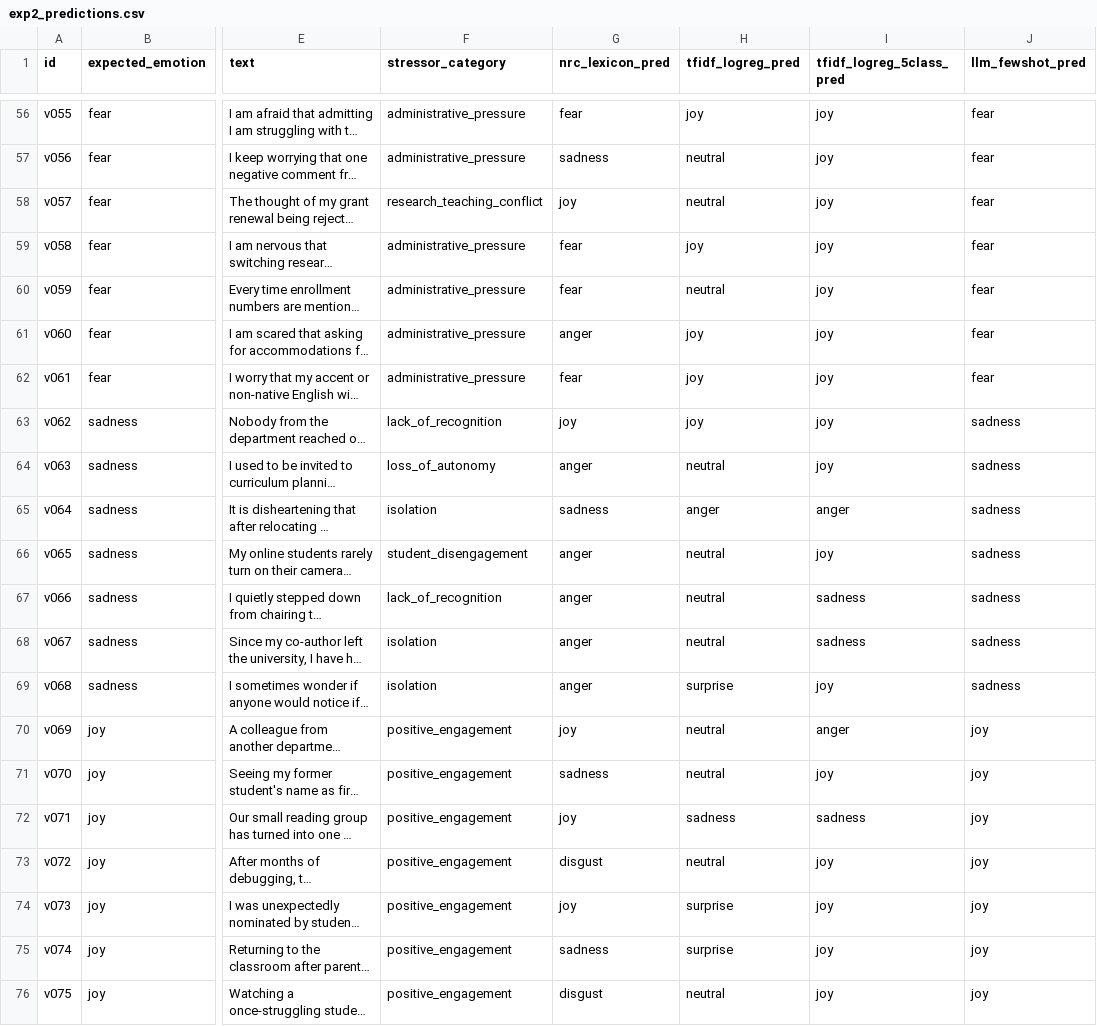
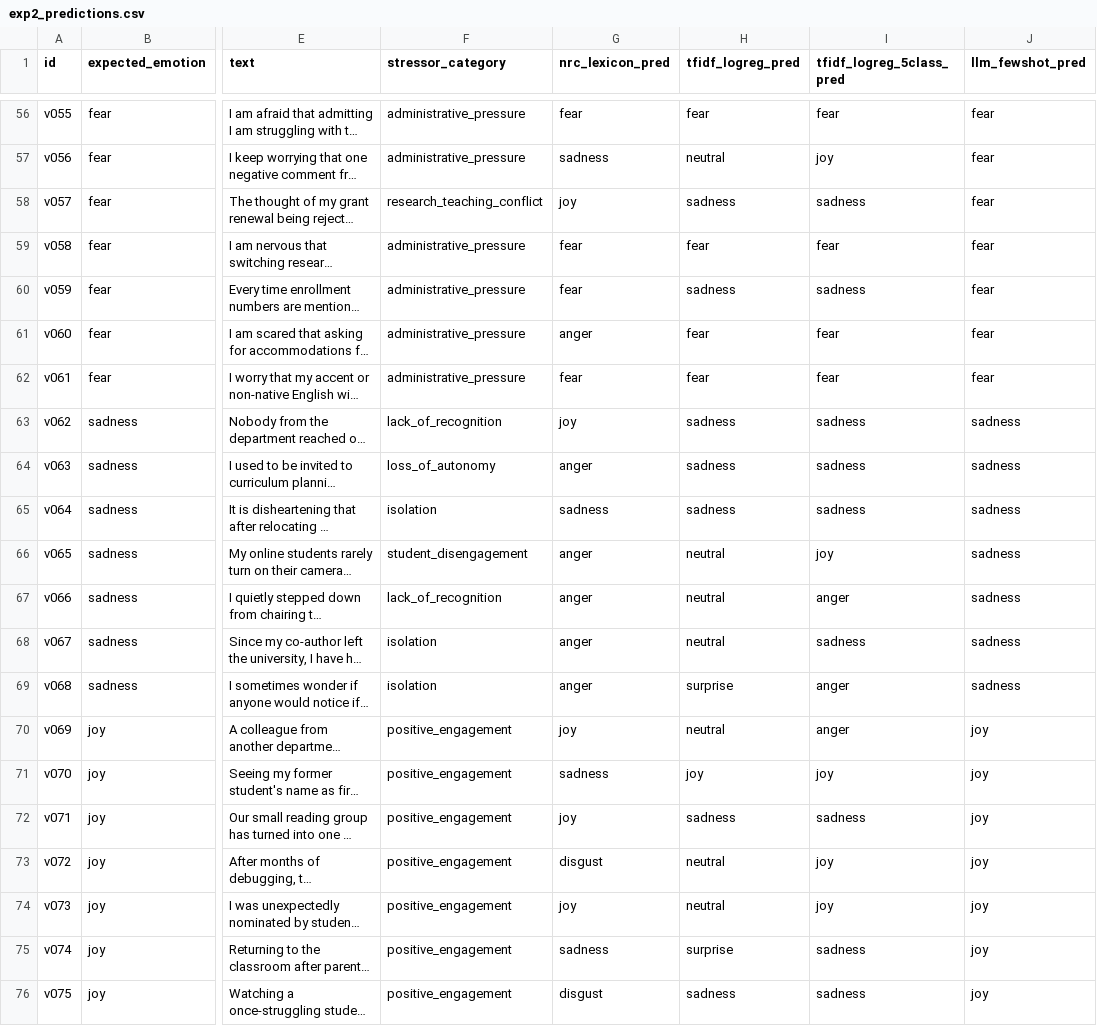
Before and after one commit to KuznetsovKarazin/ei-faculty-motivation, a CSV file: results/exp2_predictions.csv, drawn as a sheet; only a part is shown, gaps mark what is left out; long unchanged cells end in …; the diff covers the shown part only; the diff names each change by its address in the sheet, - before the commit and + after, or states it on an @@ line.

```diff
--- a/results/exp2_predictions.csv
+++ b/results/exp2_predictions.csv
-H56 (tfidf_logreg_pred): joy
+H56 (tfidf_logreg_pred): fear
-I56 (tfidf_logreg_5class_pred): joy
+I56 (tfidf_logreg_5class_pred): fear
-H58 (tfidf_logreg_pred): neutral
+H58 (tfidf_logreg_pred): sadness
-I58 (tfidf_logreg_5class_pred): joy
+I58 (tfidf_logreg_5class_pred): sadness
-H59 (tfidf_logreg_pred): joy
+H59 (tfidf_logreg_pred): fear
-I59 (tfidf_logreg_5class_pred): joy
+I59 (tfidf_logreg_5class_pred): fear
-H60 (tfidf_logreg_pred): neutral
+H60 (tfidf_logreg_pred): sadness
-I60 (tfidf_logreg_5class_pred): joy
+I60 (tfidf_logreg_5class_pred): sadness
-H61:H62 (tfidf_logreg_pred): joy
+H61:H62 (tfidf_logreg_pred): fear
-I61:I62 (tfidf_logreg_5class_pred): joy
+I61:I62 (tfidf_logreg_5class_pred): fear
-H63 (tfidf_logreg_pred): joy
+H63 (tfidf_logreg_pred): sadness
-I63:I64 (tfidf_logreg_5class_pred): joy
+I63:I64 (tfidf_logreg_5class_pred): sadness
-H64 (tfidf_logreg_pred): neutral
+H64 (tfidf_logreg_pred): sadness
-H65 (tfidf_logreg_pred): anger
+H65 (tfidf_logreg_pred): sadness
-I65 (tfidf_logreg_5class_pred): anger
+I65 (tfidf_logreg_5class_pred): sadness
-I67 (tfidf_logreg_5class_pred): sadness
+I67 (tfidf_logreg_5class_pred): anger
-I69 (tfidf_logreg_5class_pred): joy
+I69 (tfidf_logreg_5class_pred): anger
-H71 (tfidf_logreg_pred): neutral
+H71 (tfidf_logreg_pred): joy
-H74 (tfidf_logreg_pred): surprise
+H74 (tfidf_logreg_pred): neutral
-I75:I76 (tfidf_logreg_5class_pred): joy
+I75:I76 (tfidf_logreg_5class_pred): sadness
-H76 (tfidf_logreg_pred): neutral
+H76 (tfidf_logreg_pred): sadness
```
Also changed, not shown: 43 edited cells elsewhere in this file, 7 other files.
